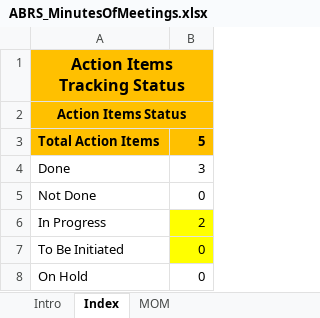
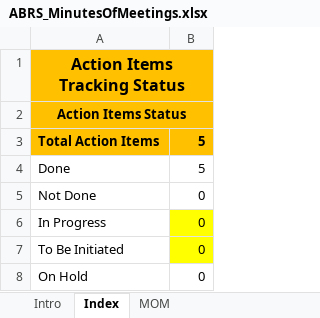
Before and after one commit to devaj-abrs/ABRS, an Excel workbook: 4. Project Monitoring & Control/Communication/Minutes of Meetings/ABRS_MinutesOfMeetings.xlsx, sheet Index, drawn as a sheet; values as stored, in another font and other column widths than the file's, no borders; charts and pictures not drawn; the diff names each change by its address in the sheet, - before the commit and + after, or states it on an @@ line.

```diff
--- a/4. Project Monitoring & Control/Communication/Minutes of Meetings/ABRS_MinutesOfMeetings.xlsx (sheet Index)
+++ b/4. Project Monitoring & Control/Communication/Minutes of Meetings/ABRS_MinutesOfMeetings.xlsx (sheet Index)
-B4: 3
+B4: 5
-B6: 2
+B6: 0
```
Also changed, not shown: sheet MOM, charts or pictures.
